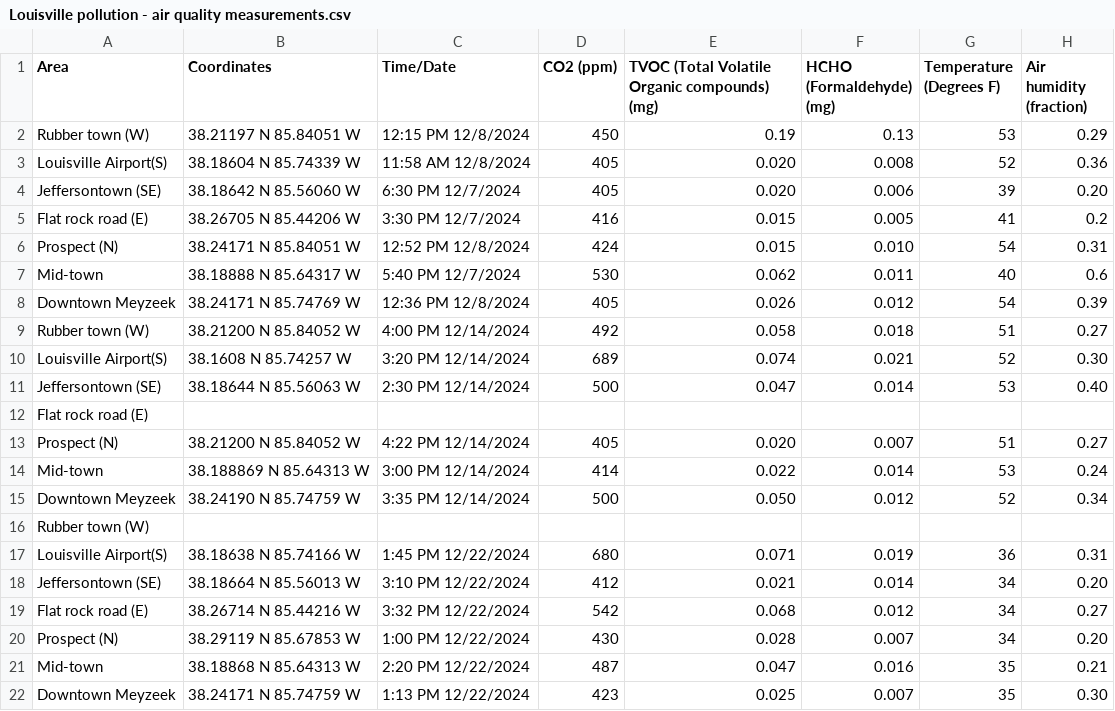
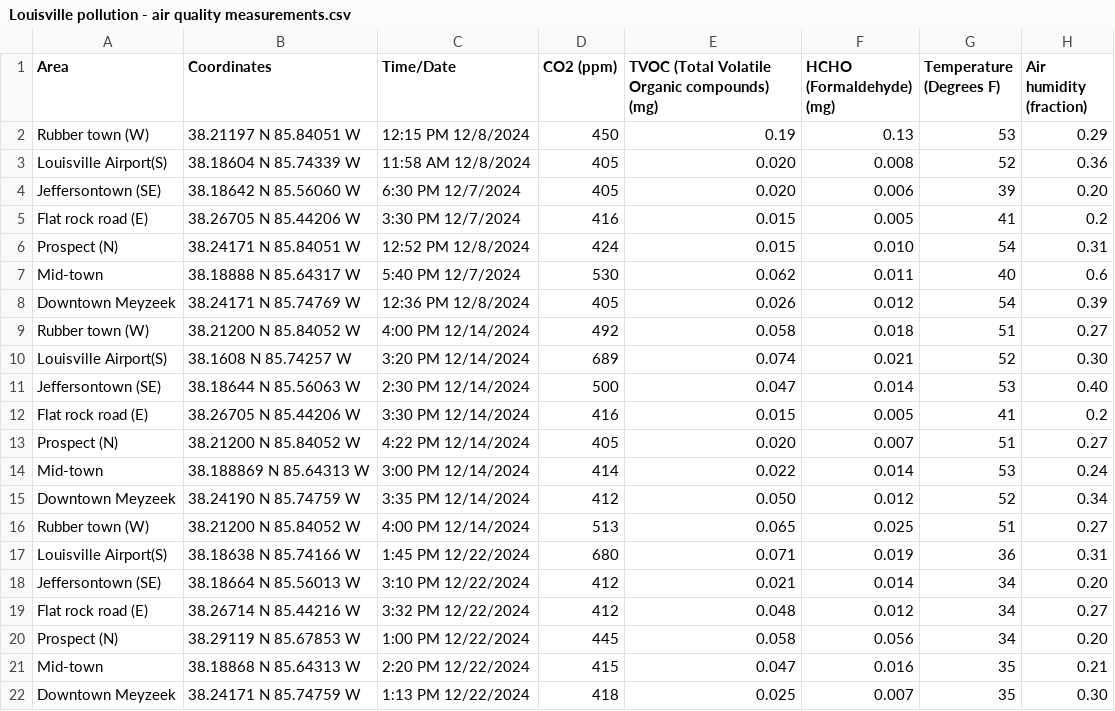
Before and after one commit to rahilisashaik/louisville-air-quality, a CSV file: datasets/Louisville pollution - air quality measurements.csv, drawn as a sheet.

```diff
--- a/datasets/Louisville pollution - air quality measurements.csv
+++ b/datasets/Louisville pollution - air quality measurements.csv
@@ -11,12 +11,12 @@ Louisville Airport(S),38.1608 N 85.74257 W,3:20 PM 12/14/2024,689,0.074,0.021,52
 Jeffersontown (SE),38.18644 N 85.56063 W,2:30 PM 12/14/2024,500,0.047,0.014,53,0.40
-Flat rock road (E),,,,,,
+Flat rock road (E),38.26705 N 85.44206 W,3:30 PM 12/14/2024,416,0.015,0.005,41,0.2
 Prospect  (N),38.21200 N 85.84052 W,4:22 PM 12/14/2024,405,0.020,0.007,51,0.27
 Mid-town,38.188869 N 85.64313 W,3:00 PM 12/14/2024,414,0.022,0.014,53,0.24
-Downtown Meyzeek,38.24190 N 85.74759 W,3:35 PM 12/14/2024,500,0.050,0.012,52,0.34
-Rubber town (W),,,,,,,
+Downtown Meyzeek,38.24190 N 85.74759 W,3:35 PM 12/14/2024,412,0.050,0.012,52,0.34
+Rubber town (W),38.21200 N 85.84052 W,4:00 PM 12/14/2024,513,0.065,0.025,51,0.27
 Louisville Airport(S),38.18638 N 85.74166 W,1:45 PM 12/22/2024,680,0.071,0.019,36,0.31
 Jeffersontown (SE),38.18664 N 85.56013 W,3:10 PM 12/22/2024,412,0.021,0.014,34,0.20
-Flat rock road (E),38.26714 N 85.44216 W,3:32 PM 12/22/2024,542,0.068,0.012,34,0.27
-Prospect  (N),38.29119 N 85.67853 W,1:00 PM 12/22/2024,430,0.028,0.007,34,0.20
-Mid-town,38.18868 N 85.64313 W,2:20 PM 12/22/2024,487,0.047,0.016,35,0.21
-Downtown Meyzeek,38.24171 N 85.74759 W,1:13 PM 12/22/2024,423,0.025,0.007,35,0.30
+Flat rock road (E),38.26714 N 85.44216 W,3:32 PM 12/22/2024,412,0.048,0.012,34,0.27
+Prospect  (N),38.29119 N 85.67853 W,1:00 PM 12/22/2024,445,0.058,0.056,34,0.20
+Mid-town,38.18868 N 85.64313 W,2:20 PM 12/22/2024,415,0.047,0.016,35,0.21
+Downtown Meyzeek,38.24171 N 85.74759 W,1:13 PM 12/22/2024,418,0.025,0.007,35,0.30
```
Also changed, not shown: 3 other files.
